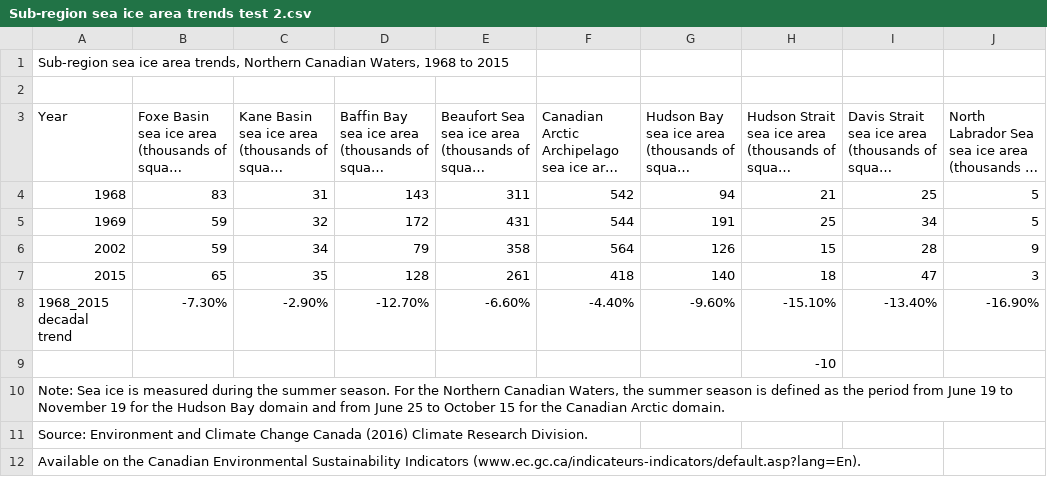
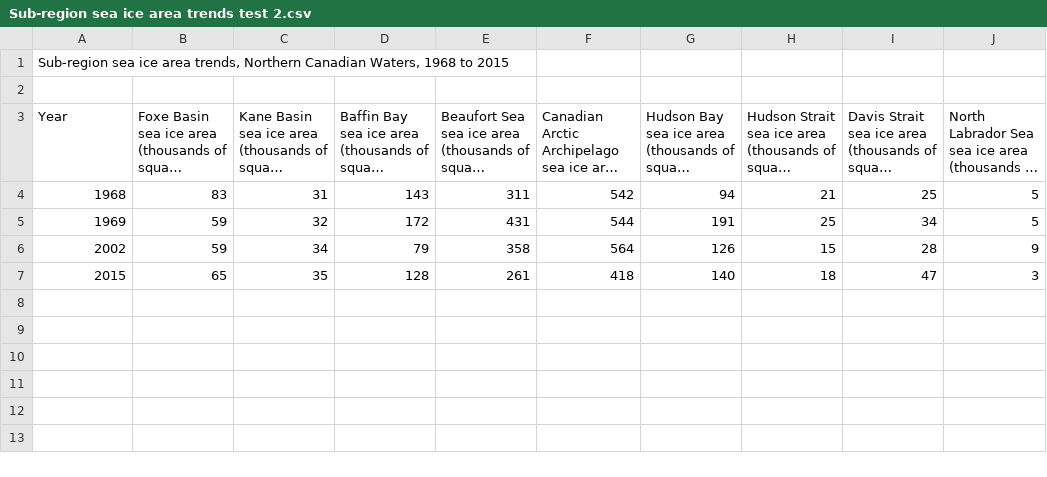
Before and after one commit to Pearl-Ayem/CS103-Midterm-2-Review, a CSV file: Sub-region sea ice area trends test 2.csv, drawn as a sheet; long unchanged cells end in …; the diff names each change by its address in the sheet, - before the commit and + after, or states it on an @@ line.

```diff
--- a/Sub-region sea ice area trends test 2.csv
+++ b/Sub-region sea ice area trends test 2.csv
-row 8: 1968_2015 decadal trend | -7.30% | -2.90% | -12.70% | -6.60% | -4.40% | -9.60% | -15.10% | -13.40% | -16.90%
-row 9:  |  |  |  |  |  |  | -10
-row 10: Note: Sea ice is measured during the summer season. For the Northern Canadian Waters, the summer season is defined as the period from June 19 to November 19 for the Hudson Bay domain and from June 25 to October 15 for the Canadian Arctic domain.
-row 11: Source: Environment and Climate Change Canada (2016) Climate Research Division.
-row 12: Available on the Canadian Environmental Sustainability Indicators (www.ec.gc.ca/indicateurs-indicators/default.asp?lang=En).
```
Also changed, not shown: Sub-region sea ice area trends test 1.csv, Sub-region sea ice area trends.csv.
